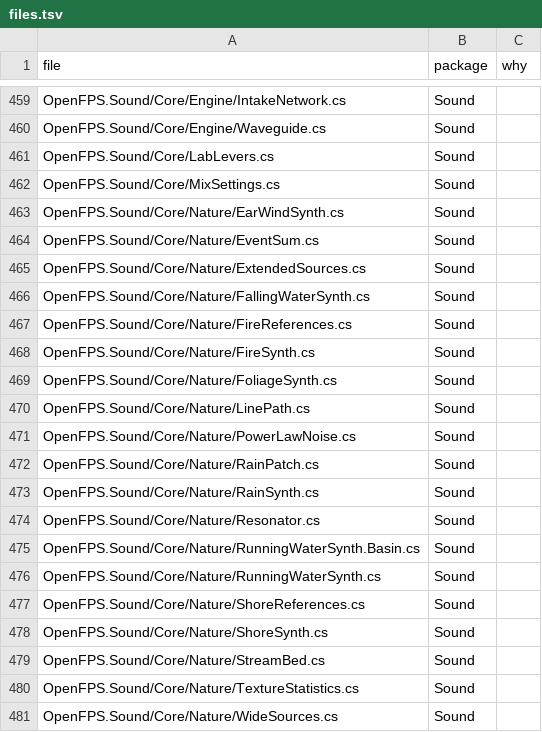
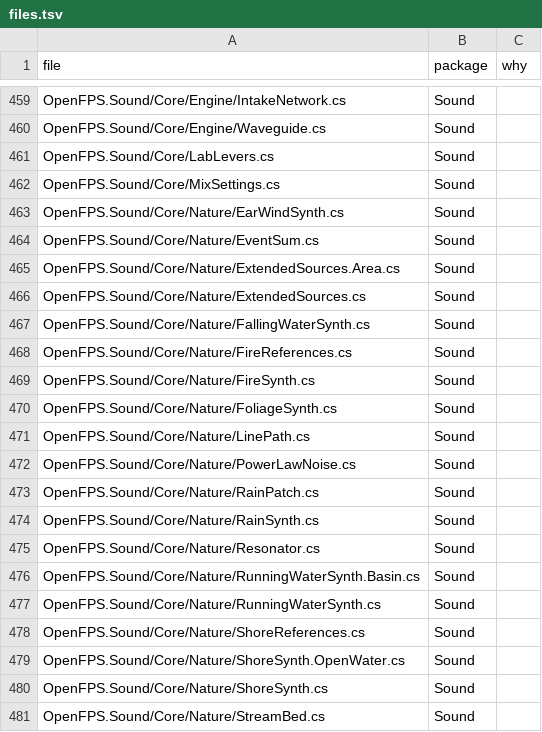
Before and after one commit to churst90/open-fps, a TSV file: OpenFPS.Tests/EnginePackages/files.tsv, drawn as a sheet; only a part is shown, gaps mark what is left out; the shorter side is filled out with more unchanged rows.

```diff
--- a/OpenFPS.Tests/EnginePackages/files.tsv
+++ b/OpenFPS.Tests/EnginePackages/files.tsv
@@ -464,2 +464,3 @@ OpenFPS.Sound/Core/Nature/EarWindSynth.cs	Sound
 OpenFPS.Sound/Core/Nature/EventSum.cs	Sound	
+OpenFPS.Sound/Core/Nature/ExtendedSources.Area.cs	Sound	
 OpenFPS.Sound/Core/Nature/ExtendedSources.cs	Sound	
@@ -477,2 +478,3 @@ OpenFPS.Sound/Core/Nature/RunningWaterSynth.cs	Sound
 OpenFPS.Sound/Core/Nature/ShoreReferences.cs	Sound	
+OpenFPS.Sound/Core/Nature/ShoreSynth.OpenWater.cs	Sound	
 OpenFPS.Sound/Core/Nature/ShoreSynth.cs	Sound	
```
